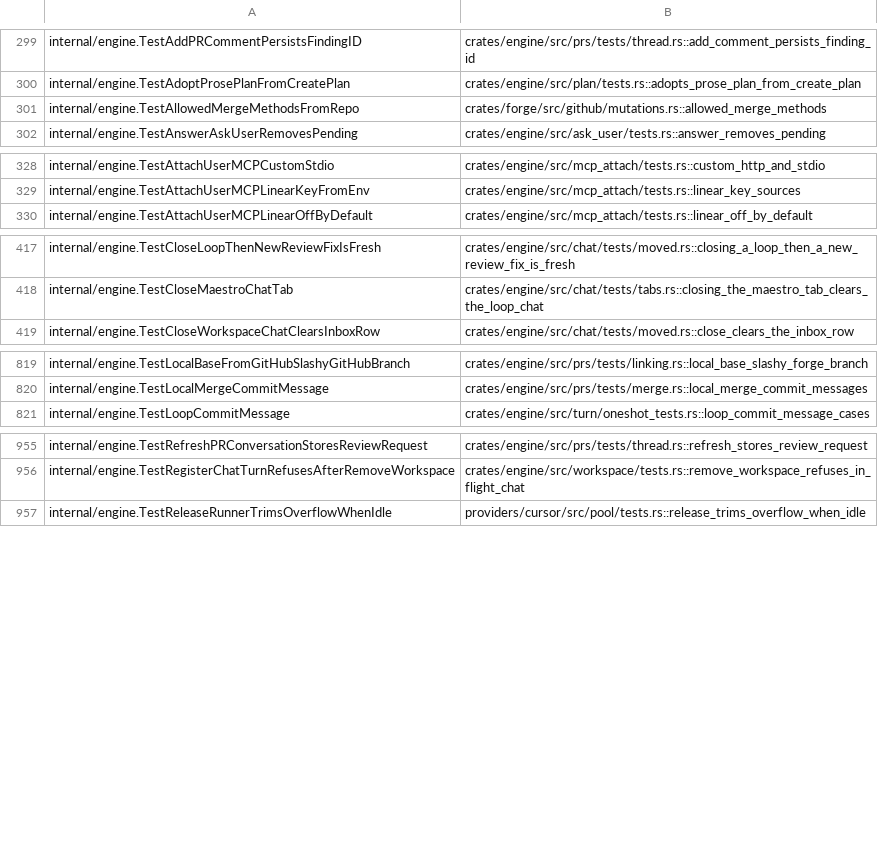
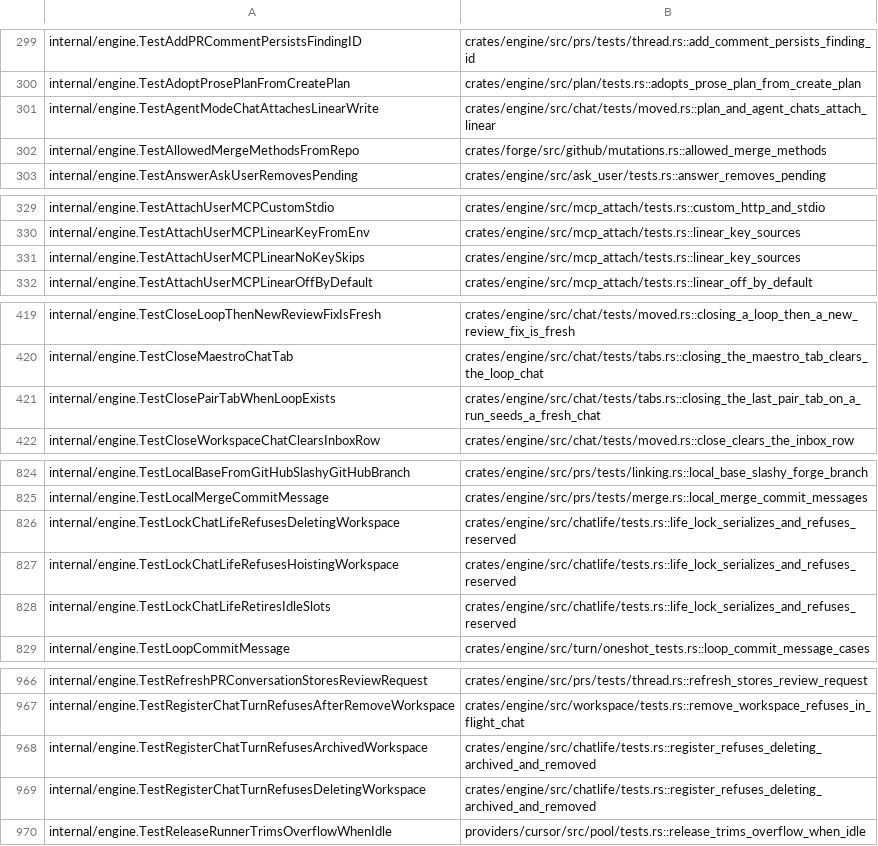
Before and after one commit to celestiaorg/recur, a TSV file: rust/tools/parity-sweep/go-tests.tsv, drawn as a sheet; only a part is shown, gaps mark what is left out; the diff covers the shown part only; the diff names each change by its address in the sheet, - before the commit and + after, or states it on an @@ line.

Commit message:
rust: engine workspace-chat and user-MCP Go tests accounted for; the Ask Recur chat leaving user MCP servers off was unported

```diff
--- a/rust/tools/parity-sweep/go-tests.tsv
+++ b/rust/tools/parity-sweep/go-tests.tsv
+row 301: internal/engine.TestAgentModeChatAttachesLinearWrite | crates/engine/src/chat/tests/moved.rs::plan_and_agent_chats_attach_linear
+row 331: internal/engine.TestAttachUserMCPLinearNoKeySkips | crates/engine/src/mcp_attach/tests.rs::linear_key_sources
+row 421: internal/engine.TestClosePairTabWhenLoopExists | crates/engine/src/chat/tests/tabs.rs::closing_the_last_pair_tab_on_a_run_seeds_a_fresh_chat
+row 826: internal/engine.TestLockChatLifeRefusesDeletingWorkspace | crates/engine/src/chatlife/tests.rs::life_lock_serializes_and_refuses_reserved
+row 827: internal/engine.TestLockChatLifeRefusesHoistingWorkspace | crates/engine/src/chatlife/tests.rs::life_lock_serializes_and_refuses_reserved
+row 828: internal/engine.TestLockChatLifeRetiresIdleSlots | crates/engine/src/chatlife/tests.rs::life_lock_serializes_and_refuses_reserved
+row 968: internal/engine.TestRegisterChatTurnRefusesArchivedWorkspace | crates/engine/src/chatlife/tests.rs::register_refuses_deleting_archived_and_removed
+row 969: internal/engine.TestRegisterChatTurnRefusesDeletingWorkspace | crates/engine/src/chatlife/tests.rs::register_refuses_deleting_archived_and_removed
```
Also changed, not shown: 6 added rows elsewhere in this file, 1 other file.
